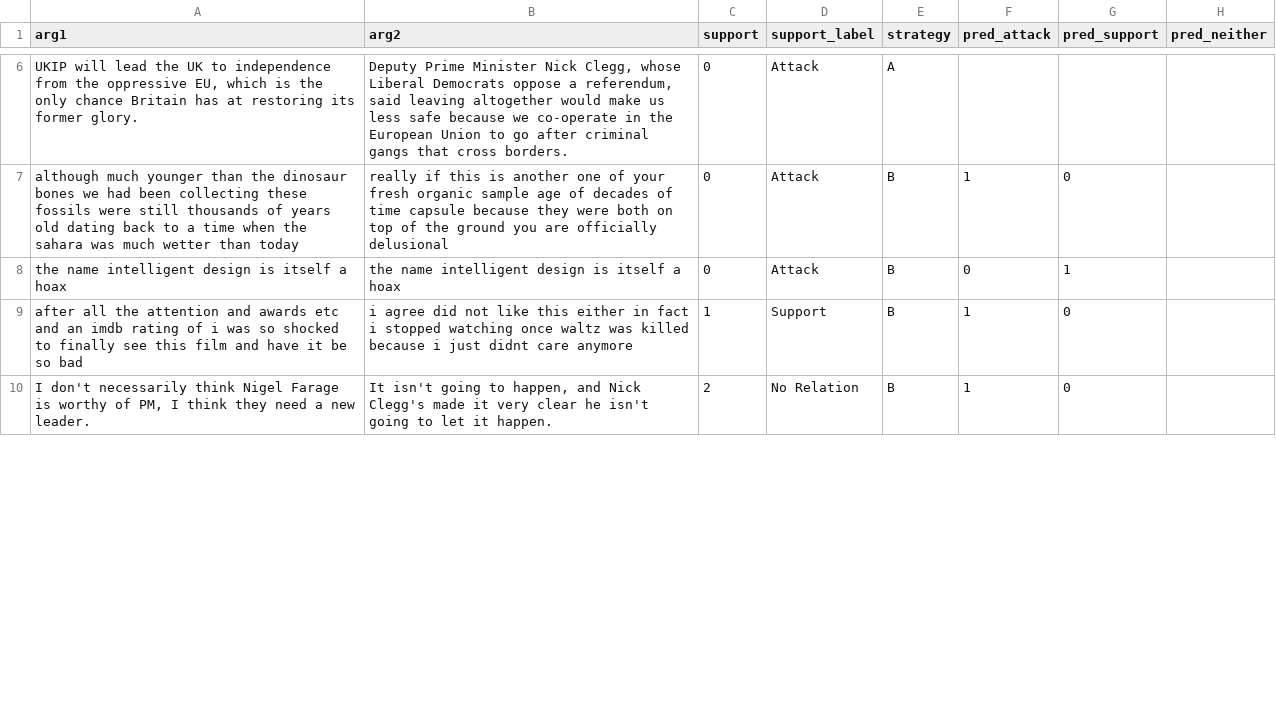
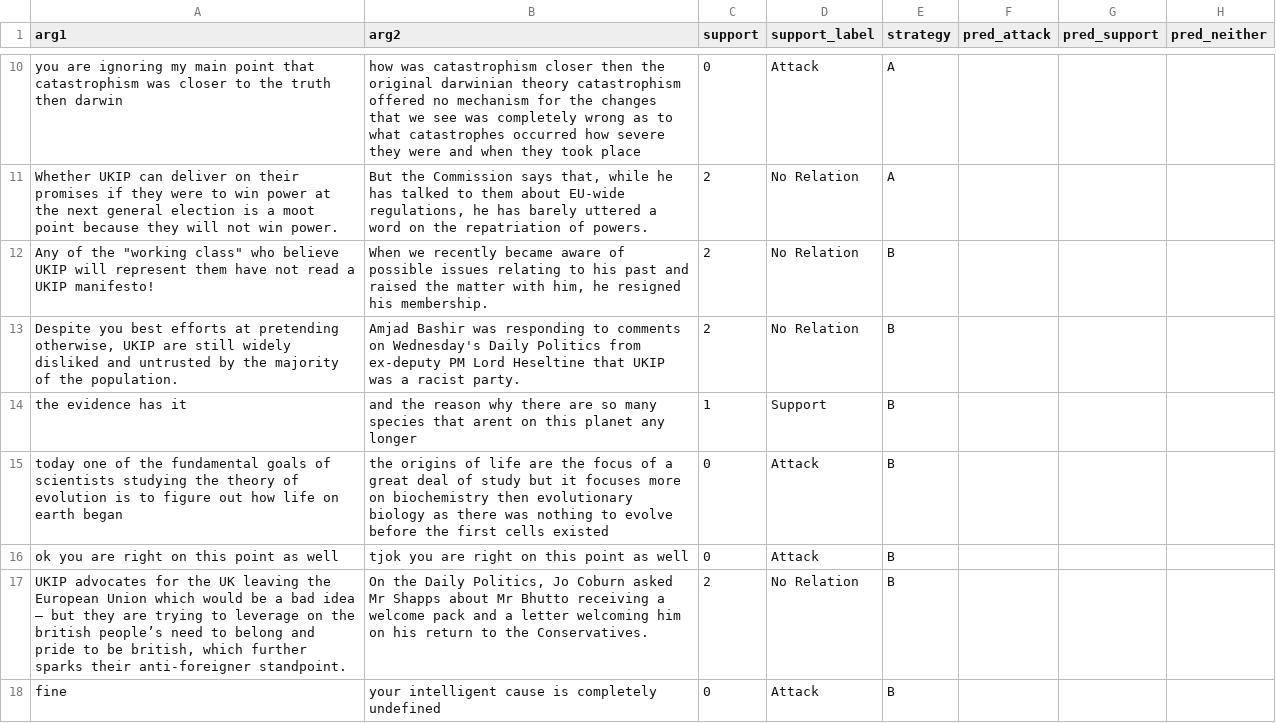
Before and after one commit to gandi222/UnveilHiddenStrucutreOfOnlineDiscussions, a CSV file: results2.csv, drawn as a sheet; only a part is shown, gaps mark what is left out; removed rows and columns are numbered as before the commit, all else as after; the diff covers the shown part only; the diff names each change by its address in the sheet, - before the commit and + after, or states it on an @@ line.

Commit message:
randomization fixed

```diff
--- a/results2.csv
+++ b/results2.csv
-A10 (arg1): UKIP will lead the UK to independence from the oppressive EU, which is the only chance Britain has at restoring its former glory.
+A10 (arg1): you are ignoring my main point that catastrophism was closer to the truth then darwin
-B10 (arg2): Deputy Prime Minister Nick Clegg, whose Liberal Democrats oppose a referendum, said leaving altogether would make us less safe because we co-operate in the European Union to go after criminal gangs that cross borders.
+B10 (arg2): how was catastrophism closer then the original darwinian theory catastrophism offered no mechanism for the changes that we see was completely wrong as to what catastrophes occurred how severe they were and when they took place
+row 11: Whether UKIP can deliver on their promises if they were to win power at the next general election is a moot point because they will not win power. | But the Commission says that, while he has talked to them about EU-wide regulations, he has barely uttered a word on the repatriation of powers. | 2 | No Relation | A
+row 12: Any of the "working class" who believe UKIP will represent them have not read a UKIP manifesto! | When we recently became aware of possible issues relating to his past and raised the matter with him, he resigned his membership. | 2 | No Relation | B
+row 13: Despite you best efforts at pretending otherwise, UKIP are still widely disliked and untrusted by the majority of the population. | Amjad Bashir was responding to comments on Wednesday's Daily Politics from ex-deputy PM Lord Heseltine that UKIP was a racist party. | 2 | No Relation | B
+row 14: the evidence has it | and the reason why there are so many species that arent on this planet any longer | 1 | Support | B
-A15 (arg1): although much younger than the dinosaur bones we had been collecting these fossils were still thousands of years old dating back to a time when the sahara was much wetter than today
+A15 (arg1): today one of the fundamental goals of scientists studying the theory of evolution is to figure out how life on earth began
-B15 (arg2): really if this is another one of your fresh organic sample age of decades of time capsule because they were both on top of the ground you are officially delusional
+B15 (arg2): the origins of life are the focus of a great deal of study but it focuses more on biochemistry then evolutionary biology as there was nothing to evolve before the first cells existed
-F15 (pred_attack): 1
+F15 (pred_attack): (empty)
-G15 (pred_support): 0
+G15 (pred_support): (empty)
-A16 (arg1): the name intelligent design is itself a hoax
+A16 (arg1): ok you are right on this point as well
-B16 (arg2): the name intelligent design is itself a hoax
+B16 (arg2): tjok you are right on this point as well
-F16 (pred_attack): 0
+F16 (pred_attack): (empty)
-G16 (pred_support): 1
+G16 (pred_support): (empty)
-row 9: after all the attention and awards etc and an imdb rating of i was so shocked to finally see this film and have it be so bad | i agree did not like this either in fact i stopped watching once waltz was killed because i just didnt care anymore | 1 | Support | B | 1 | 0
-A17 (arg1): I don't necessarily think Nigel Farage is worthy of PM, I think they need a new leader.
+A17 (arg1): UKIP advocates for the UK leaving the European Union which would be a bad idea – but they are trying to leverage on the british people’s need to belong and pride to be british, which further sparks their anti-foreigner standpoint.
-B17 (arg2): It isn't going to happen, and Nick Clegg's made it very clear he isn't going to let it happen.
+B17 (arg2): On the Daily Politics, Jo Coburn asked Mr Shapps about Mr Bhutto receiving a welcome pack and a letter welcoming him on his return to the Conservatives.
-F17 (pred_attack): 1
+F17 (pred_attack): (empty)
-G17 (pred_support): 0
+G17 (pred_support): (empty)
+row 18: fine | your intelligent cause is completely undefined | 0 | Attack | B
```
Also changed, not shown: 17 added rows, 6 removed rows and 10 edited cells elsewhere in this file.
